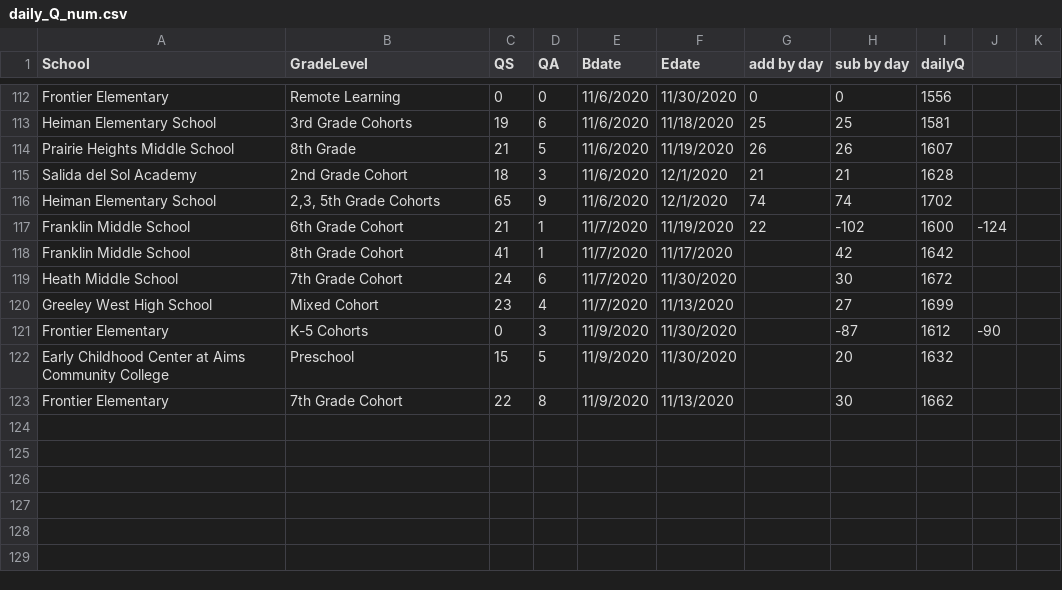
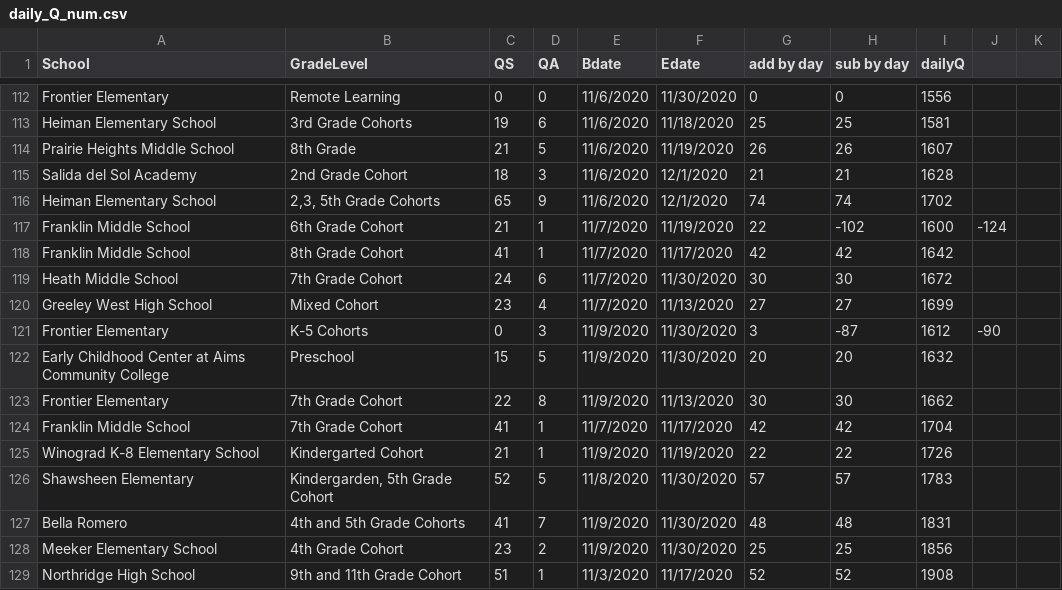
Before and after one commit to mjspann/district6, a CSV file: data/daily_Q_num.csv, drawn as a sheet; only a part is shown, gaps mark what is left out.

```diff
--- a/data/daily_Q_num.csv
+++ b/data/daily_Q_num.csv
@@ -117,7 +117,13 @@ Heiman Elementary School,"2,3, 5th Grade Cohorts",65,9,11/6/2020,12/1/2020,74,74
 Franklin Middle School,6th Grade Cohort,21,1,11/7/2020,11/19/2020,22,-102,1600,-124,
-Franklin Middle School,8th Grade Cohort,41,1,11/7/2020,11/17/2020,,42,1642,,
-Heath Middle School,7th Grade Cohort,24,6,11/7/2020,11/30/2020,,30,1672,,
-Greeley West High School,Mixed Cohort,23,4,11/7/2020,11/13/2020,,27,1699,,
-Frontier Elementary,K-5 Cohorts,0,3,11/9/2020,11/30/2020,,-87,1612,-90,
-Early Childhood Center at Aims Community College,Preschool,15,5,11/9/2020,11/30/2020,,20,1632,,
-Frontier Elementary,7th Grade Cohort,22,8,11/9/2020,11/13/2020,,30,1662,,
+Franklin Middle School,8th Grade Cohort,41,1,11/7/2020,11/17/2020,42,42,1642,,
+Heath Middle School,7th Grade Cohort,24,6,11/7/2020,11/30/2020,30,30,1672,,
+Greeley West High School,Mixed Cohort,23,4,11/7/2020,11/13/2020,27,27,1699,,
+Frontier Elementary,K-5 Cohorts,0,3,11/9/2020,11/30/2020,3,-87,1612,-90,
+Early Childhood Center at Aims Community College,Preschool,15,5,11/9/2020,11/30/2020,20,20,1632,,
+Frontier Elementary,7th Grade Cohort,22,8,11/9/2020,11/13/2020,30,30,1662,,
+Franklin Middle School,7th Grade Cohort,41,1,11/7/2020,11/17/2020,42,42,1704,,
+Winograd K-8 Elementary School,Kindergarted Cohort,21,1,11/9/2020,11/19/2020,22,22,1726,,
+Shawsheen Elementary,"Kindergarden, 5th Grade Cohort",52,5,11/8/2020,11/30/2020,57,57,1783,,
+Bella Romero,4th and 5th Grade Cohorts,41,7,11/9/2020,11/30/2020,48,48,1831,,
+Meeker Elementary School,4th Grade Cohort,23,2,11/9/2020,11/30/2020,25,25,1856,,
+Northridge High School,9th and 11th Grade Cohort,51,1,11/3/2020,11/17/2020,52,52,1908,,
```
Also changed, not shown: data/updatedschools.csv, 2 other files.
